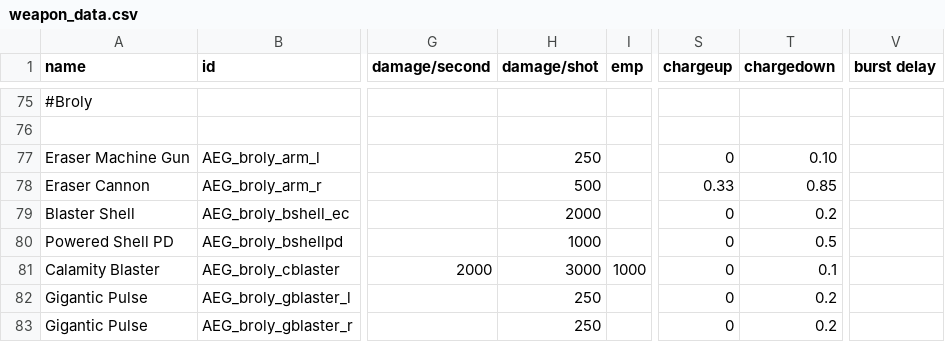
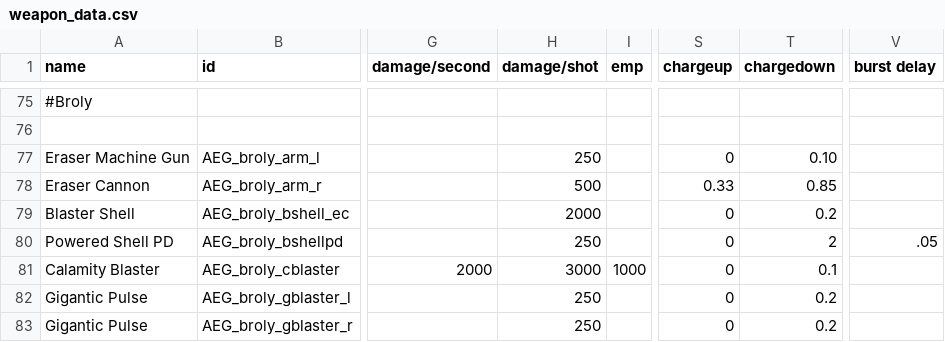
Before and after one commit to OmegaCore7/AEG, a CSV file: data/weapons/weapon_data.csv, drawn as a sheet; only a part is shown, gaps mark what is left out; the diff names each change by its address in the sheet, - before the commit and + after, or states it on an @@ line.

```diff
--- a/data/weapons/weapon_data.csv
+++ b/data/weapons/weapon_data.csv
-H80 (damage/shot): 1000
+H80 (damage/shot): 250
-T80 (chargedown): 0.5
+T80 (chargedown): 2
-V80 (burst delay): (empty)
+V80 (burst delay): .05
```
Also changed, not shown: 9 other files.
